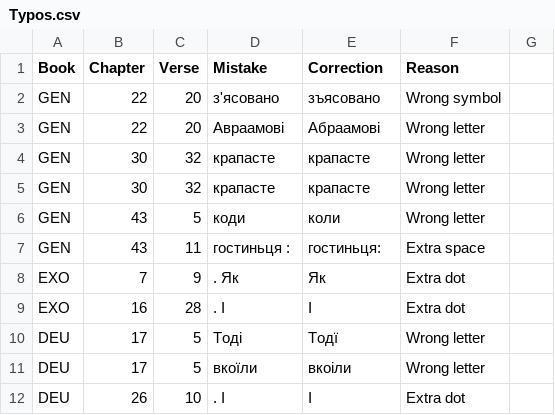
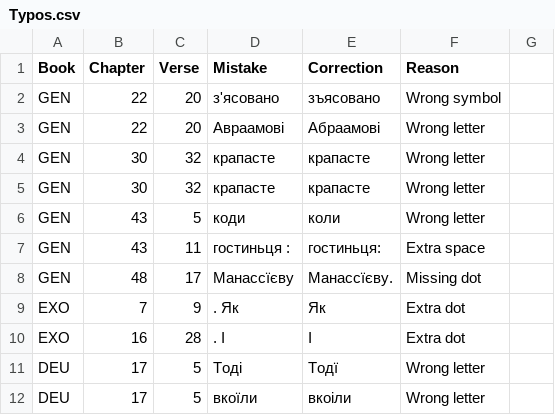
Before and after one commit to seesmof/Biblija-Kulisha, a CSV file: docs/Checks/Typos.csv, drawn as a sheet; only a part is shown; the shorter side is filled out with more unchanged rows; the diff names each change by its address in the sheet, - before the commit and + after, or states it on an @@ line.

Commit message:
fix: GEN 48 17 missing dot

```diff
--- a/docs/Checks/Typos.csv
+++ b/docs/Checks/Typos.csv
+row 8: GEN | 48 | 17 | Манассїєву | Манассїєву. | Missing dot
```
Also changed, not shown: 5 other files.
